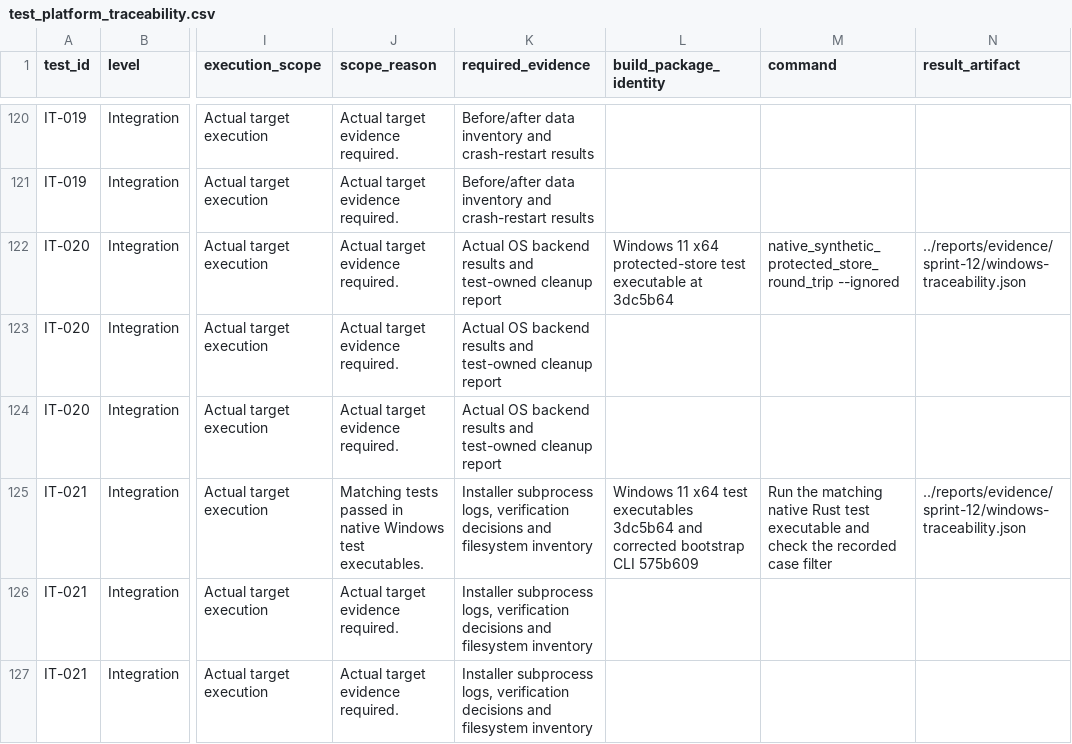
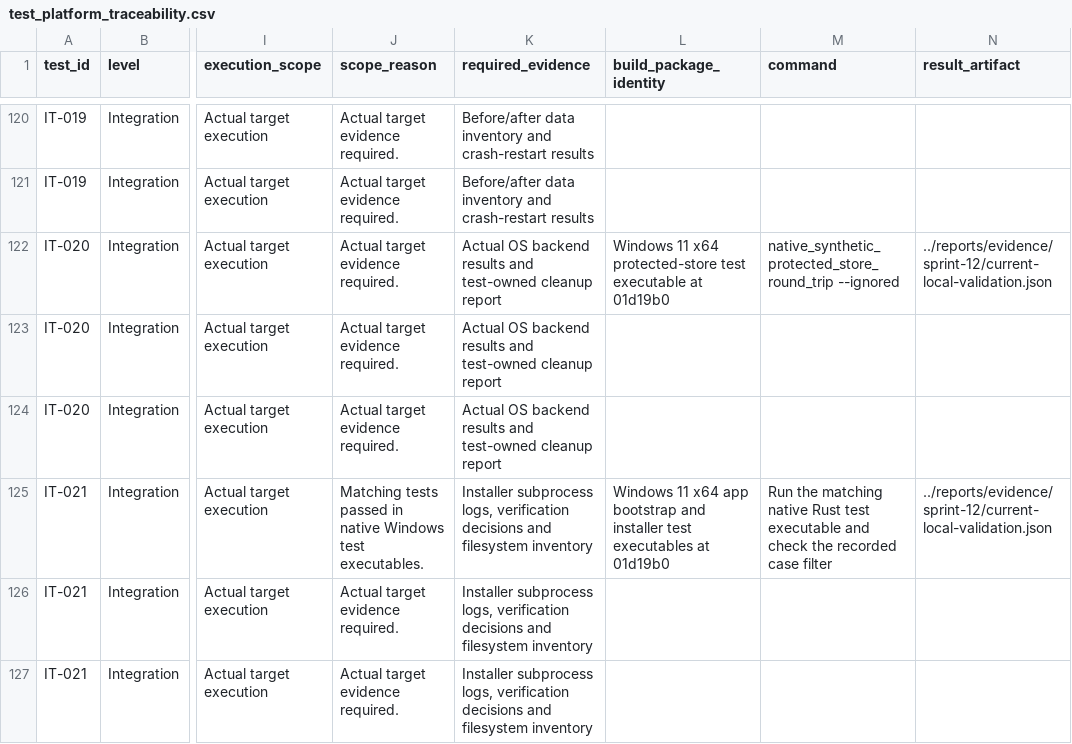
Before and after one commit to joshmarkovic/threadline, a CSV file: docs/spec/test_platform_traceability.csv, drawn as a sheet; only a part is shown, gaps mark what is left out; the diff names each change by its address in the sheet, - before the commit and + after, or states it on an @@ line.

Commit message:
(docs) Record the full local Windows test results
Preserve the passing test executable inventory, credential restart and
portable suites alongside the earlier runs and their corrections.

[skip ci]

```diff
--- a/docs/spec/test_platform_traceability.csv
+++ b/docs/spec/test_platform_traceability.csv
-L122 (build_package_identity): …executable at 3dc5b64
+L122 (build_package_identity): …executable at 01d19b0
-N122 (result_artifact): ../reports/evidence/sprint-12/windows-traceability.json
+N122 (result_artifact): ../reports/evidence/sprint-12/current-local-validation.json
-L125 (build_package_identity): …11 x64 test executables 3dc5b64 and corrected bootstrap CLI 575b609
+L125 (build_package_identity): …11 x64 app bootstrap and installer test executables at 01d19b0
-N125 (result_artifact): ../reports/evidence/sprint-12/windows-traceability.json
+N125 (result_artifact): ../reports/evidence/sprint-12/current-local-validation.json
```
Also changed, not shown: 2 other files.
